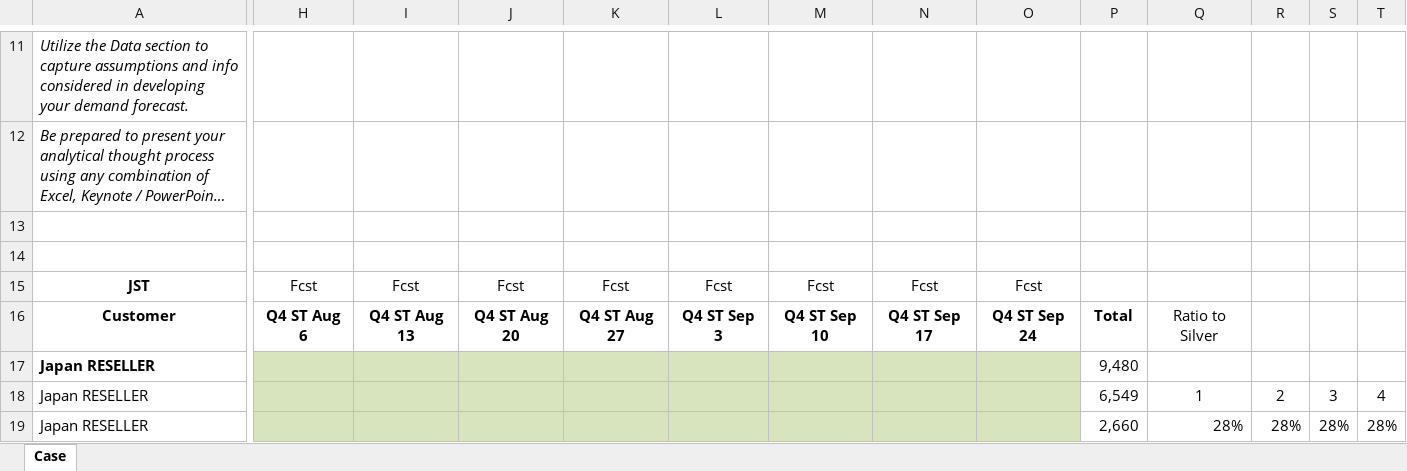
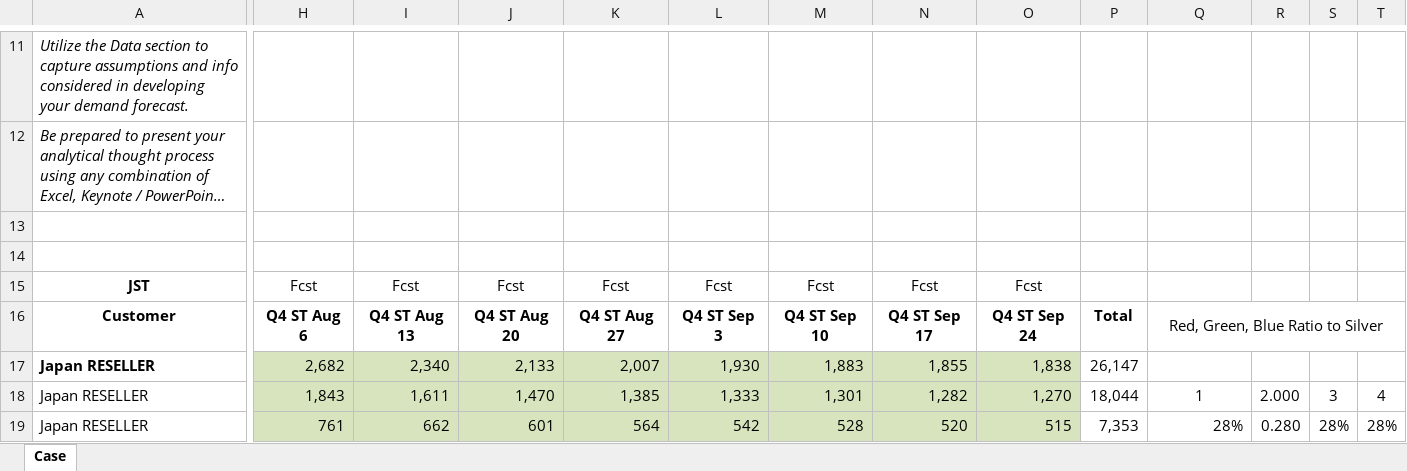
Before and after one commit to eugeneyan/Time-Series-Analysis, an Excel workbook: Time Series Analysis/iShades APAC v1.1.xlsx, sheet Case, drawn as a sheet; only a part is shown, gaps mark what is left out; long unchanged cells end in …; values as stored, in another font and other column widths than the file's, no borders; the diff covers the shown part only; the diff names each change by its address in the sheet, - before the commit and + after, or states it on an @@ line.

```diff
--- a/Time Series Analysis/iShades APAC v1.1.xlsx (sheet Case)
+++ b/Time Series Analysis/iShades APAC v1.1.xlsx (sheet Case)
-Q16: Ratio to Silver
+Q16: Red, Green, Blue Ratio to Silver
+Q16:U16 merged
-H17: (empty)
+H17: 2,682
-I17: (empty)
+I17: 2,340
-J17: (empty)
+J17: 2,133
-K17: (empty)
+K17: 2,007
-L17: (empty)
+L17: 1,930
-M17: (empty)
+M17: 1,883
-N17: (empty)
+N17: 1,855
-O17: (empty)
+O17: 1,838
-P17: 9,480
+P17: 26,147
-H18: (empty)
+H18: 1,843
-I18: (empty)
+I18: 1,611
-J18: (empty)
+J18: 1,470
-K18: (empty)
+K18: 1,385
-L18: (empty)
+L18: 1,333
-M18: (empty)
+M18: 1,301
-N18: (empty)
+N18: 1,282
-O18: (empty)
+O18: 1,270
-P18: 6,549
+P18: 18,044
-R18: 2
+R18: 2.000
-H19: (empty)
+H19: 761
-I19: (empty)
+I19: 662
-J19: (empty)
+J19: 601
-K19: (empty)
+K19: 564
-L19: (empty)
+L19: 542
-M19: (empty)
+M19: 528
-N19: (empty)
+N19: 520
-O19: (empty)
+O19: 515
-P19: 2,660
+P19: 7,353
-R19: 28%
+R19: 0.280
```
Also changed, not shown: 25 added rows, 227 edited cells, cell formats and merged cells elsewhere in this sheet, 3 other files.
